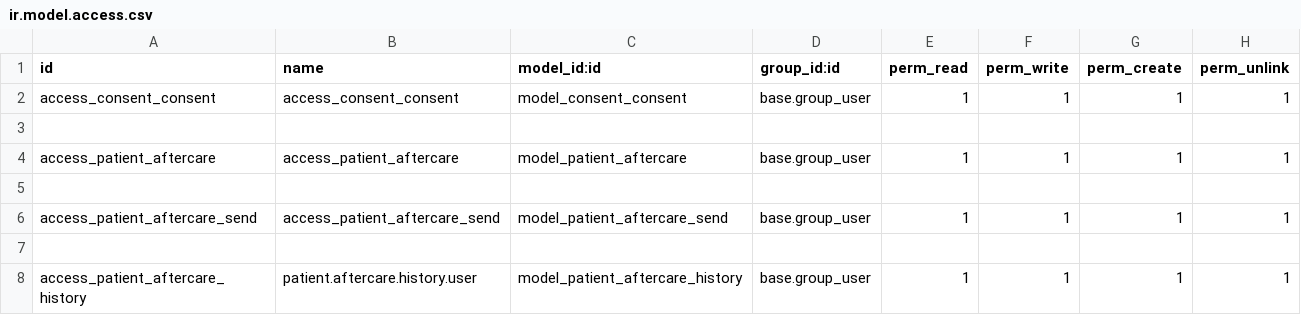
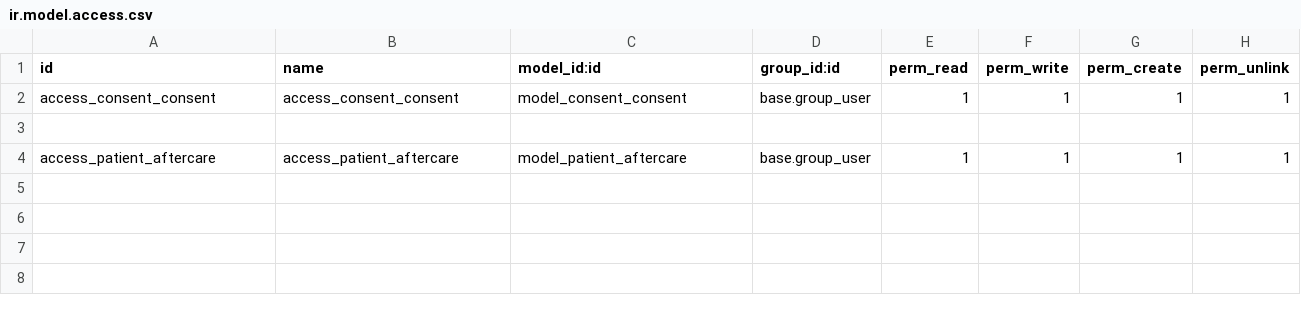
Before and after one commit to itms-kainguyen/brighter-demo-alkira, a CSV file: itms_consent_form/security/ir.model.access.csv, drawn as a sheet.

Commit message:
update aftercare

```diff
--- a/itms_consent_form/security/ir.model.access.csv
+++ b/itms_consent_form/security/ir.model.access.csv
@@ -4,5 +4 @@ access_consent_consent,access_consent_consent,model_consent_consent,base.group_u
 access_patient_aftercare,access_patient_aftercare,model_patient_aftercare,base.group_user,1,1,1,1
-
-access_patient_aftercare_send,access_patient_aftercare_send,model_patient_aftercare_send,base.group_user,1,1,1,1
-
-access_patient_aftercare_history,patient.aftercare.history.user,model_patient_aftercare_history,base.group_user,1,1,1,1
```
Also changed, not shown: 11 other files.
